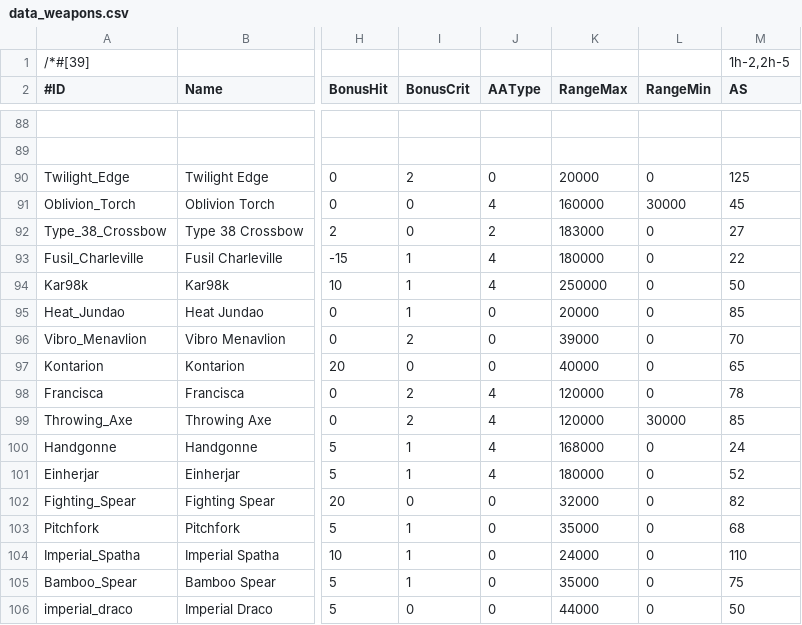
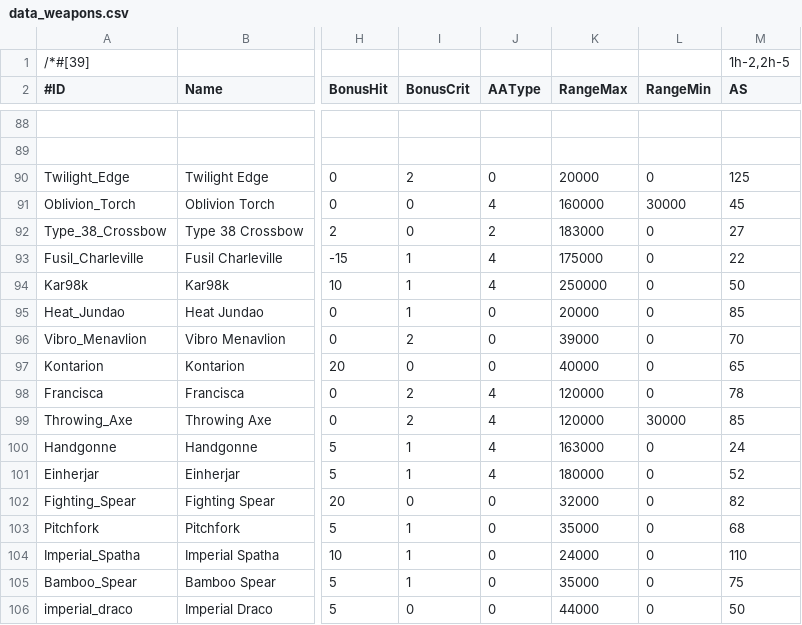
Before and after one commit to TokyoHuskarl/DIS_Legacy_core, a CSV file: source/Modules/Legacy/Data/data_weapons.csv, drawn as a sheet; only a part is shown, gaps mark what is left out; the diff names each change by its address in the sheet, - before the commit and + after, or states it on an @@ line.

```diff
--- a/source/Modules/Legacy/Data/data_weapons.csv
+++ b/source/Modules/Legacy/Data/data_weapons.csv
-K93 (RangeMax): 180000
+K93 (RangeMax): 175000
-K100 (RangeMax): 168000
+K100 (RangeMax): 163000
```
Also changed, not shown: 11 other files.
